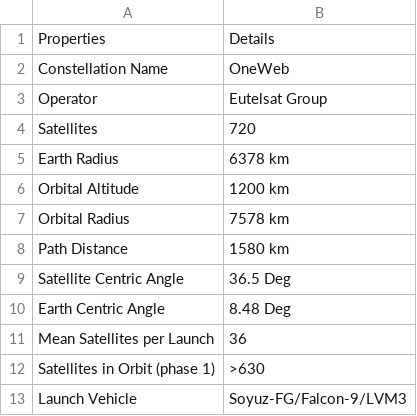
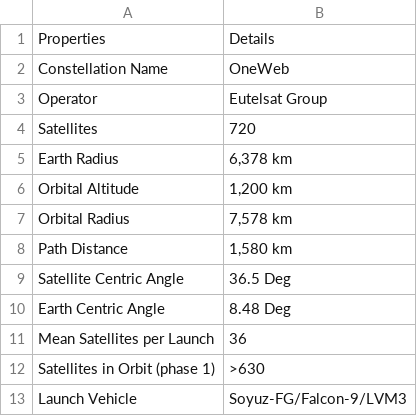
Before and after one commit to Bonface-Osoro/saleos, a CSV file: data/raw/oneweb.csv, drawn as a sheet.

```diff
--- a/data/raw/oneweb.csv
+++ b/data/raw/oneweb.csv
@@ -4,6 +4,6 @@ Operator,Eutelsat Group
 Satellites,720
-Earth Radius,6378 km
-Orbital Altitude,1200 km
-Orbital Radius,7578 km
-Path Distance,1580 km
+Earth Radius,"6,378 km"
+Orbital Altitude,"1,200 km"
+Orbital Radius,"7,578 km"
+Path Distance,"1,580 km"
 Satellite Centric Angle,36.5 Deg
```
Also changed, not shown: data/raw/kuiper.csv, data/raw/starlink.csv, 8 other files.
